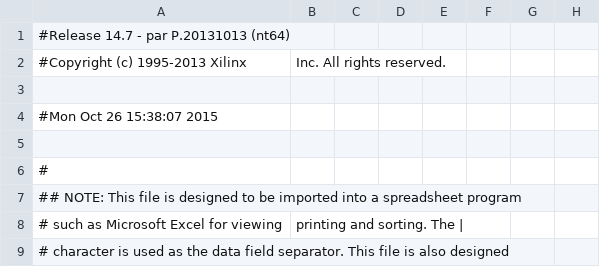
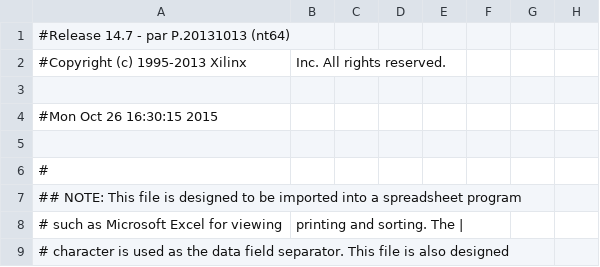
Before and after one commit to kalvin66rocks/CMPEN371, a CSV file: Lab08/lab08_kjb5568_rjl5336/Lab08_kjb5568_rjl5336_pad.csv, drawn as a sheet; only a part is shown; the diff names each change by its address in the sheet, - before the commit and + after, or states it on an @@ line.

```diff
--- a/Lab08/lab08_kjb5568_rjl5336/Lab08_kjb5568_rjl5336_pad.csv
+++ b/Lab08/lab08_kjb5568_rjl5336/Lab08_kjb5568_rjl5336_pad.csv
-A4: #Mon Oct 26 15:38:07 2015
+A4: #Mon Oct 26 16:30:15 2015
```
Also changed, not shown: 46 other files.
